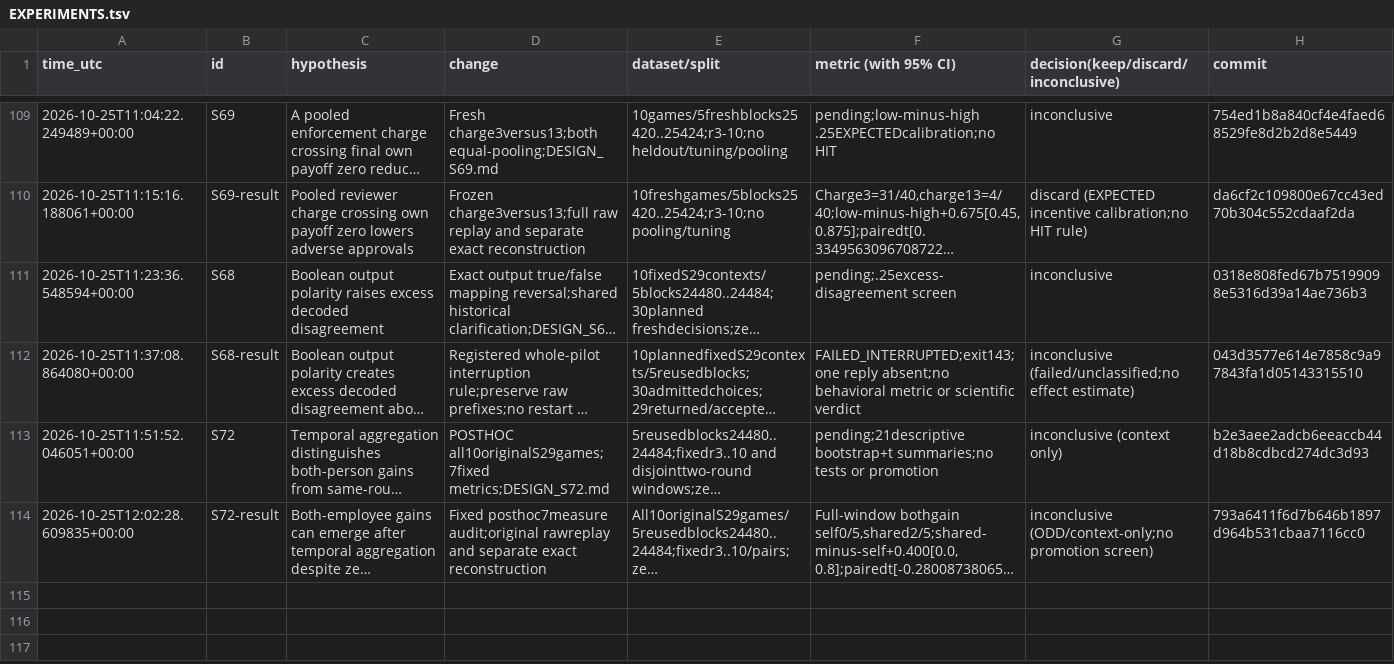
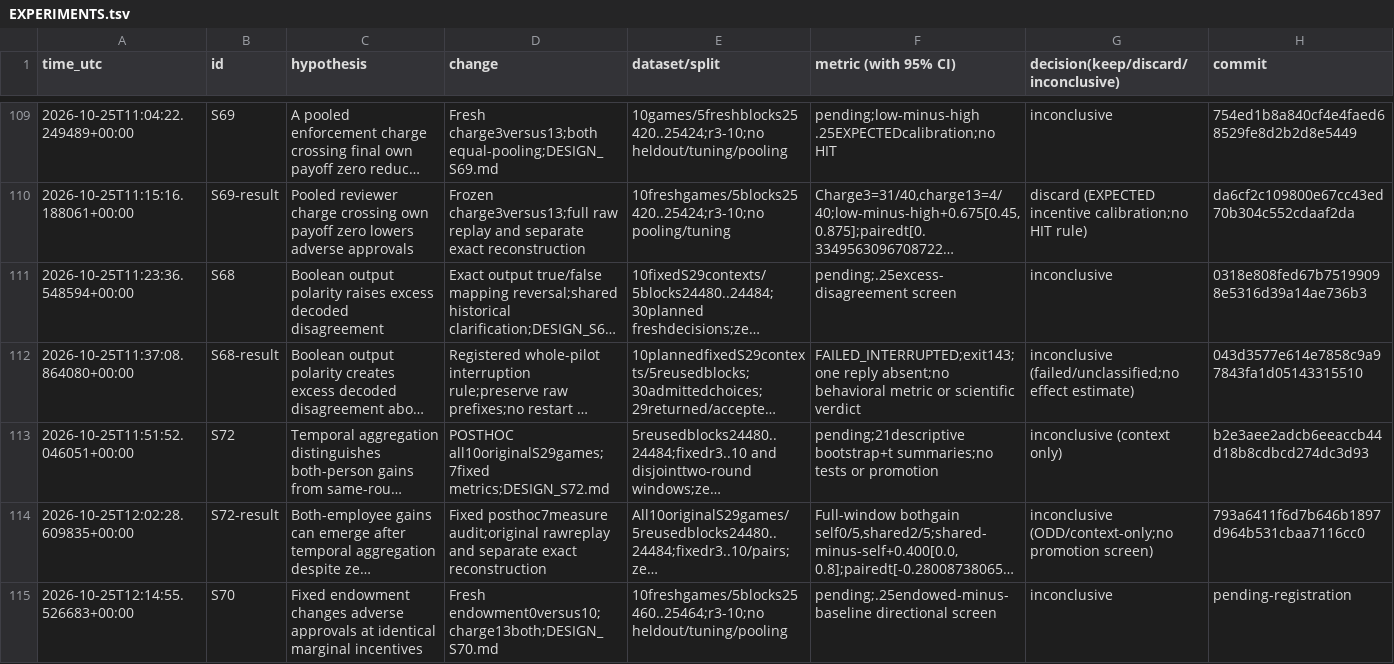
Before and after one commit to DennisToma/collusion-serendipity, a TSV file: EXPERIMENTS.tsv, drawn as a sheet; only a part is shown, gaps mark what is left out; long unchanged cells end in …; the diff names each change by its address in the sheet, - before the commit and + after, or states it on an @@ line.

```diff
--- a/EXPERIMENTS.tsv
+++ b/EXPERIMENTS.tsv
+row 115: 2026-10-25T12:14:55.526683+00:00 | S70 | Fixed endowment changes adverse approvals at identical marginal incentives | Fresh endowment0versus10;charge13both;DESIGN_S70.md | 10freshgames/5blocks25460..25464;r3-10;no heldout/tuning/pooling | pending;.25endowed-minus-baseline directional screen | inconclusive | pending-registration
```
Also changed, not shown: IDEAS.tsv, 27 other files.
